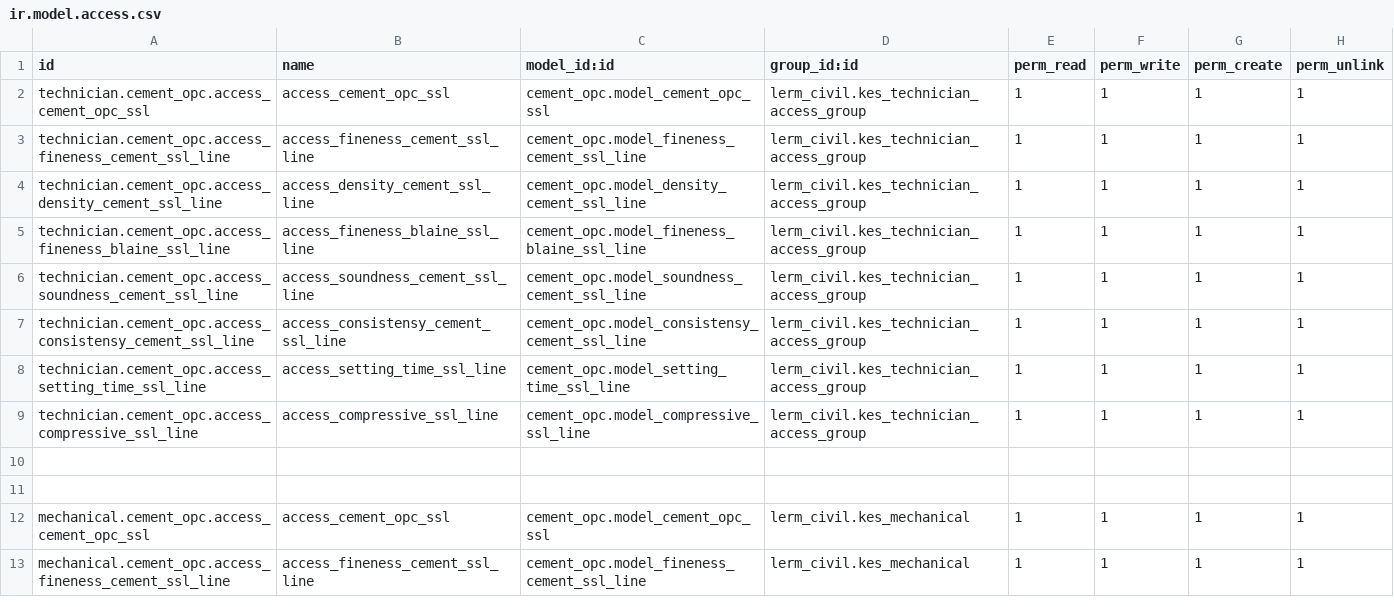
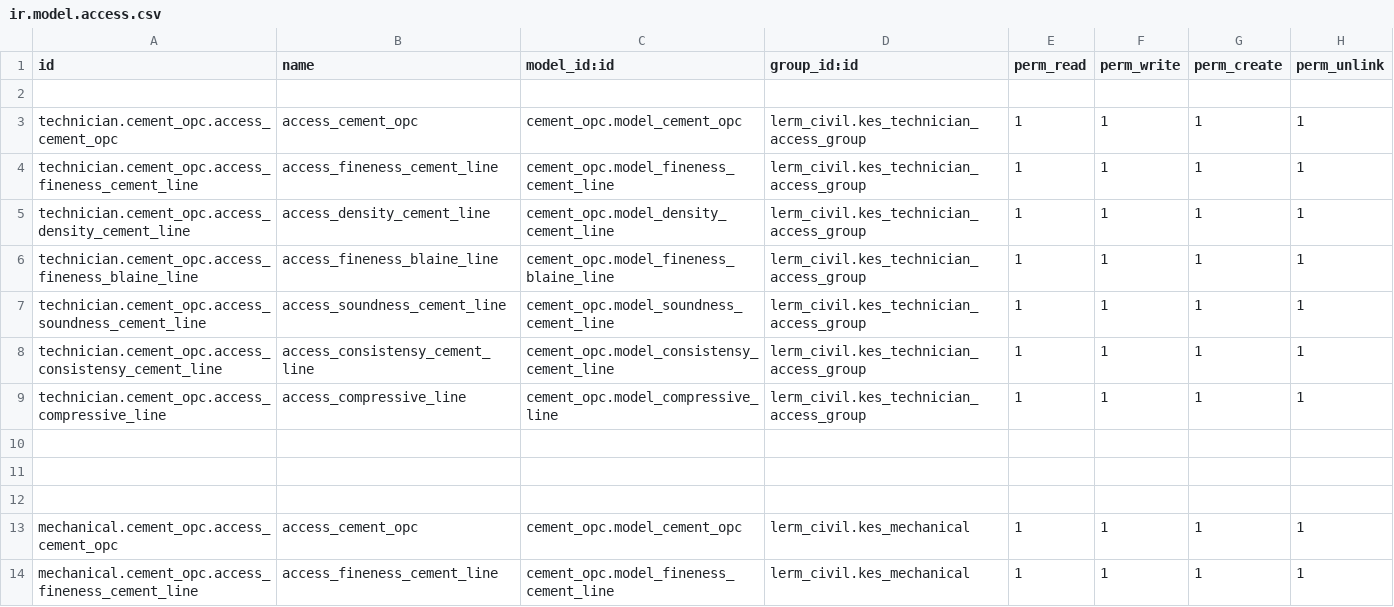
Before and after one commit to Usman-Shaikhnag/lerm_civil_products, a CSV file: cement_opc/security/ir.model.access.csv, drawn as a sheet; only a part is shown; the diff covers the shown part only.

```diff
--- a/cement_opc/security/ir.model.access.csv
+++ b/cement_opc/security/ir.model.access.csv
@@ -1,13 +1,14 @@
 id,name,model_id:id,group_id:id,perm_read,perm_write,perm_create,perm_unlink
-technician.cement_opc.access_cement_opc_ssl,access_cement_opc_ssl,cement_opc.model_cement_opc_ssl,lerm_civil.kes_technician_access_group,1,1,1,1
-technician.cement_opc.access_fineness_cement_ssl_line,access_fineness_cement_ssl_line,cement_opc.model_fineness_cement_ssl_line,lerm_civil.kes_technician_access_group,1,1,1,1
-technician.cement_opc.access_density_cement_ssl_line,access_density_cement_ssl_line,cement_opc.model_density_cement_ssl_line,lerm_civil.kes_technician_access_group,1,1,1,1
-technician.cement_opc.access_fineness_blaine_ssl_line,access_fineness_blaine_ssl_line,cement_opc.model_fineness_blaine_ssl_line,lerm_civil.kes_technician_access_group,1,1,1,1
-technician.cement_opc.access_soundness_cement_ssl_line,access_soundness_cement_ssl_line,cement_opc.model_soundness_cement_ssl_line,lerm_civil.kes_technician_access_group,1,1,1,1
-technician.cement_opc.access_consistensy_cement_ssl_line,access_consistensy_cement_ssl_line,cement_opc.model_consistensy_cement_ssl_line,lerm_civil.kes_technician_access_group,1,1,1,1
-technician.cement_opc.access_setting_time_ssl_line,access_setting_time_ssl_line,cement_opc.model_setting_time_ssl_line,lerm_civil.kes_technician_access_group,1,1,1,1
-technician.cement_opc.access_compressive_ssl_line,access_compressive_ssl_line,cement_opc.model_compressive_ssl_line,lerm_civil.kes_technician_access_group,1,1,1,1
+
+technician.cement_opc.access_cement_opc,access_cement_opc,cement_opc.model_cement_opc,lerm_civil.kes_technician_access_group,1,1,1,1
+technician.cement_opc.access_fineness_cement_line,access_fineness_cement_line,cement_opc.model_fineness_cement_line,lerm_civil.kes_technician_access_group,1,1,1,1
+technician.cement_opc.access_density_cement_line,access_density_cement_line,cement_opc.model_density_cement_line,lerm_civil.kes_technician_access_group,1,1,1,1
+technician.cement_opc.access_fineness_blaine_line,access_fineness_blaine_line,cement_opc.model_fineness_blaine_line,lerm_civil.kes_technician_access_group,1,1,1,1
+technician.cement_opc.access_soundness_cement_line,access_soundness_cement_line,cement_opc.model_soundness_cement_line,lerm_civil.kes_technician_access_group,1,1,1,1
+technician.cement_opc.access_consistensy_cement_line,access_consistensy_cement_line,cement_opc.model_consistensy_cement_line,lerm_civil.kes_technician_access_group,1,1,1,1
+technician.cement_opc.access_compressive_line,access_compressive_line,cement_opc.model_compressive_line,lerm_civil.kes_technician_access_group,1,1,1,1
 
 
-mechanical.cement_opc.access_cement_opc_ssl,access_cement_opc_ssl,cement_opc.model_cement_opc_ssl,lerm_civil.kes_mechanical,1,1,1,1
-mechanical.cement_opc.access_fineness_cement_ssl_line,access_fineness_cement_ssl_line,cement_opc.model_fineness_cement_ssl_line,lerm_civil.kes_mechanical,1,1,1,1
+
+mechanical.cement_opc.access_cement_opc,access_cement_opc,cement_opc.model_cement_opc,lerm_civil.kes_mechanical,1,1,1,1
+mechanical.cement_opc.access_fineness_cement_line,access_fineness_cement_line,cement_opc.model_fineness_cement_line,lerm_civil.kes_mechanical,1,1,1,1
```
Also changed, not shown: 1 removed row and 15 edited cells elsewhere in this file, cement_ppc/security/ir.model.access.csv, cement_psc/security/ir.model.access.csv, 25 other files.
